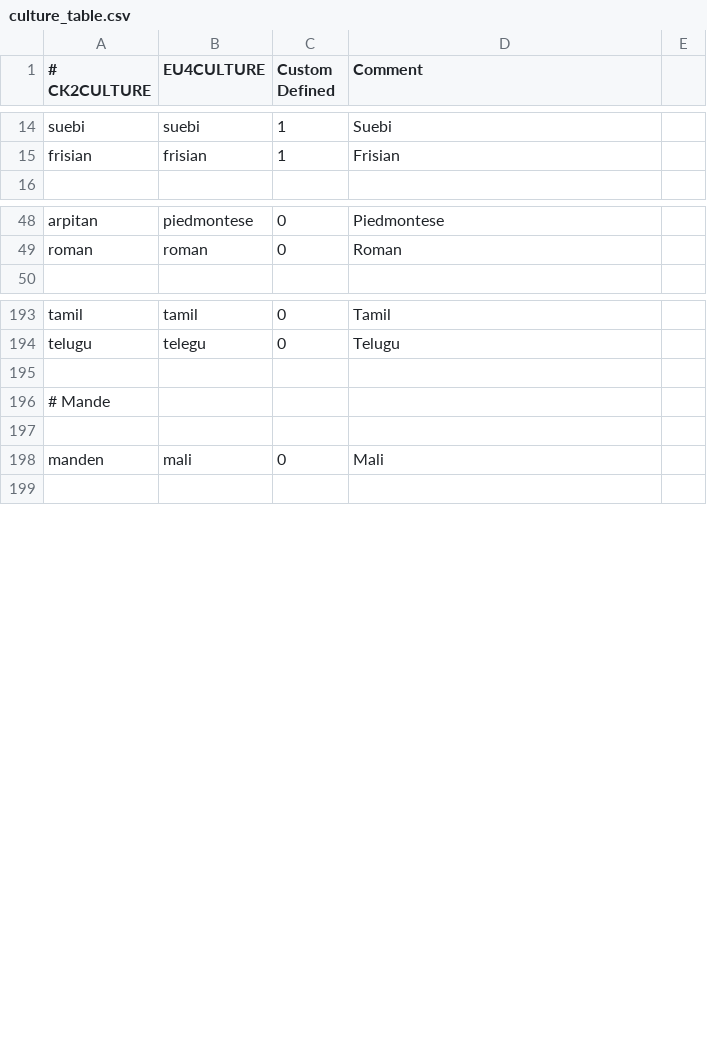
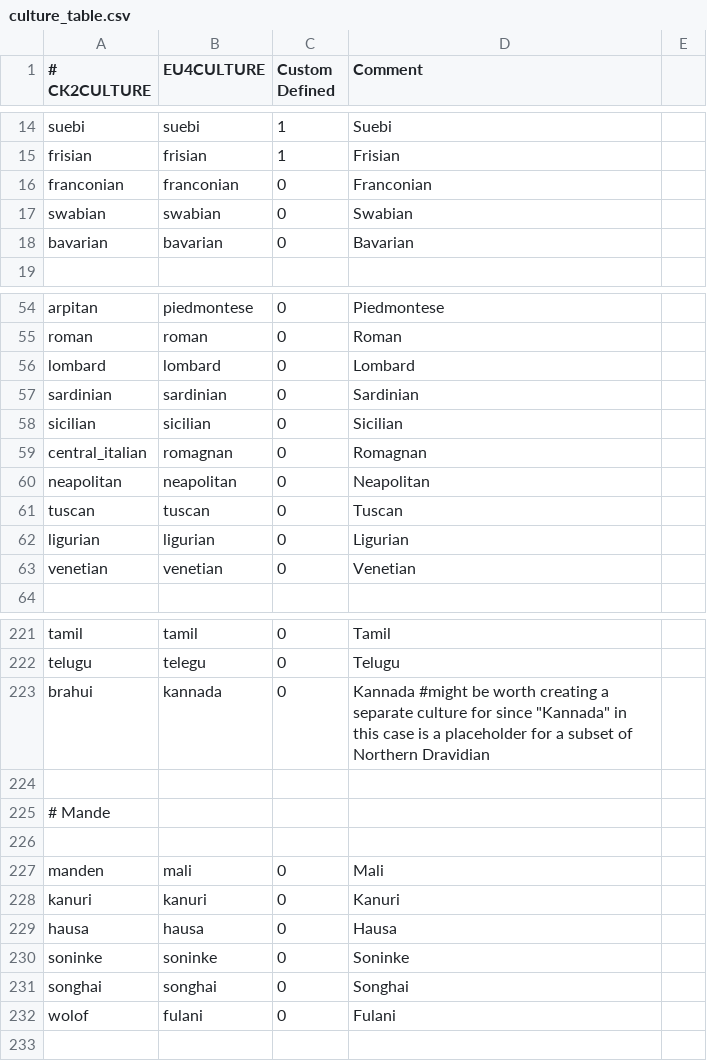
Before and after one commit to TheMarmottin/Converter, a CSV file: Converter/eu4_converter/culture_table.csv, drawn as a sheet; only a part is shown, gaps mark what is left out; the diff covers the shown part only; the diff names each change by its address in the sheet, - before the commit and + after, or states it on an @@ line.

Commit message:
Mapped majority of unmapped cultures per best guess to existing EU4 cultures

```diff
--- a/Converter/eu4_converter/culture_table.csv
+++ b/Converter/eu4_converter/culture_table.csv
+row 16: franconian | franconian | 0 | Franconian
+row 17: swabian | swabian | 0 | Swabian
+row 18: bavarian | bavarian | 0 | Bavarian
+row 56: lombard | lombard | 0 | Lombard
+row 57: sardinian | sardinian | 0 | Sardinian
+row 58: sicilian | sicilian | 0 | Sicilian
+row 59: central_italian | romagnan | 0 | Romagnan
+row 60: neapolitan | neapolitan | 0 | Neapolitan
+row 61: tuscan | tuscan | 0 | Tuscan
+row 62: ligurian | ligurian | 0 | Ligurian
+row 63: venetian | venetian | 0 | Venetian
+row 223: brahui | kannada | 0 | Kannada #might be worth creating a separate culture for since "Kannada" in this case is a placeholder for a subset of Northern Dravidian
+row 228: kanuri | kanuri | 0 | Kanuri
+row 229: hausa | hausa | 0 | Hausa
+row 230: soninke | soninke | 0 | Soninke
+row 231: songhai | songhai | 0 | Songhai
+row 232: wolof | fulani | 0 | Fulani
```
Also changed, not shown: 18 added rows, 34 removed rows and 1 edited cell elsewhere in this file.
